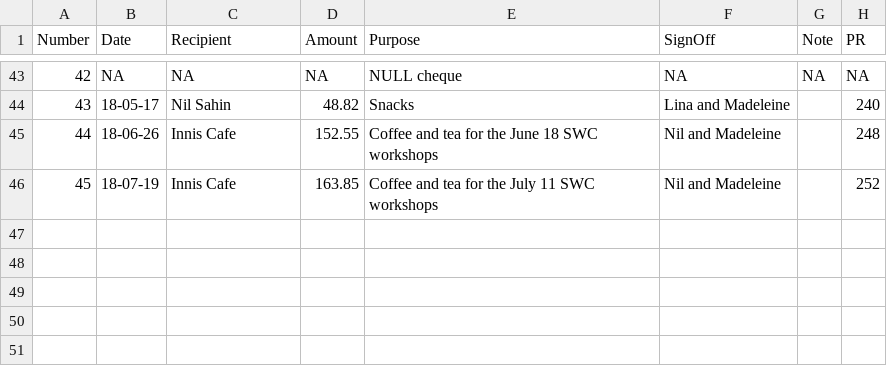
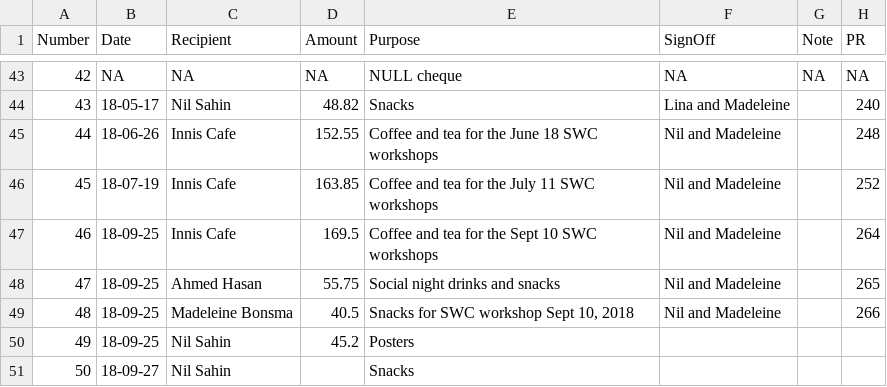
Before and after one commit to UofTCoders/council, a CSV file: treasurer/cheques/cheques.csv, drawn as a sheet; only a part is shown, gaps mark what is left out; the diff names each change by its address in the sheet, - before the commit and + after, or states it on an @@ line.

```diff
--- a/treasurer/cheques/cheques.csv
+++ b/treasurer/cheques/cheques.csv
+row 47: 46 | 18-09-25 | Innis Cafe | 169.5 | Coffee and tea for the Sept 10 SWC workshops | Nil and Madeleine |  | 264
+row 48: 47 | 18-09-25 | Ahmed Hasan | 55.75 | Social night drinks and snacks | Nil and Madeleine |  | 265
+row 49: 48 | 18-09-25 | Madeleine Bonsma | 40.5 | Snacks for SWC workshop Sept 10, 2018 | Nil and Madeleine |  | 266
+row 50: 49 | 18-09-25 | Nil Sahin | 45.2 | Posters
+row 51: 50 | 18-09-27 | Nil Sahin |  | Snacks
```
Also changed, not shown: 1 other file.
